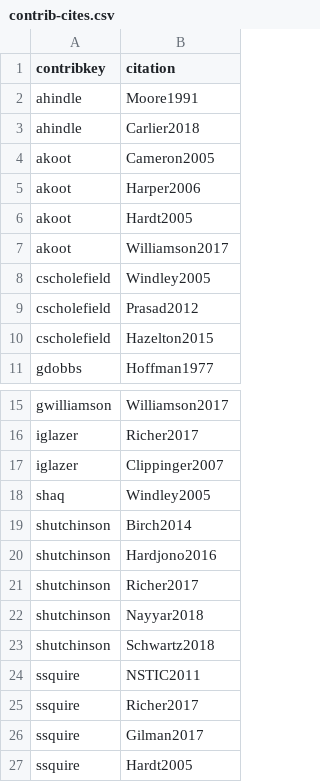
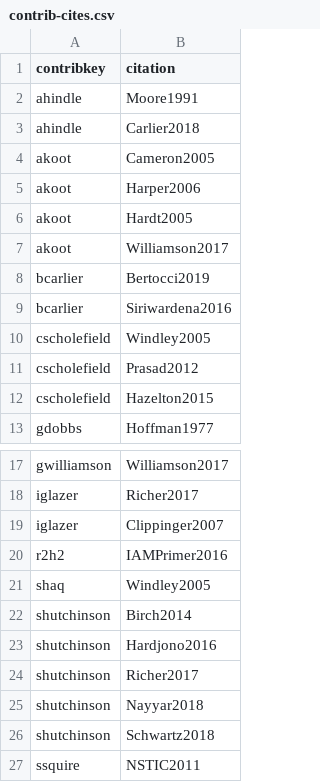
Before and after one commit to IDPros/anno-biblio, a CSV file: contrib-cites.csv, drawn as a sheet; only a part is shown, gaps mark what is left out; the shorter side is filled out with more unchanged rows; the diff names each change by its address in the sheet, - before the commit and + after, or states it on an @@ line.

Commit message:
Updated entries

```diff
--- a/contrib-cites.csv
+++ b/contrib-cites.csv
+row 8: bcarlier | Bertocci2019
+row 9: bcarlier | Siriwardena2016
+row 20: r2h2 | IAMPrimer2016
```
Also changed, not shown: contributors.csv, 19 other files.
